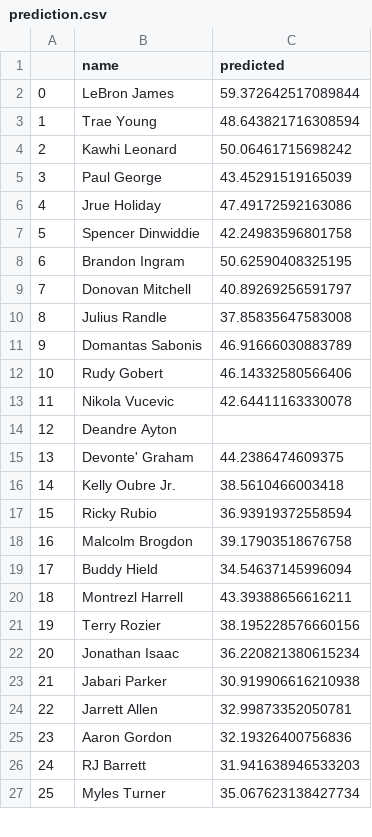
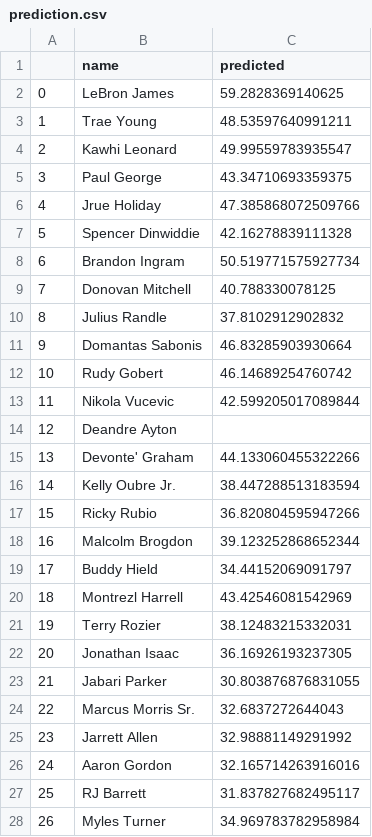
Before and after one commit to bballboy8/Fantasy-Fire, a CSV file: website/optimizer/prediction.csv, drawn as a sheet; only a part is shown; addresses are those after the commit; the diff covers the shown part only; the diff names each change by its address in the sheet, - before the commit and + after, or states it on an @@ line.

Commit message:
Update prediction.csv

```diff
--- a/website/optimizer/prediction.csv
+++ b/website/optimizer/prediction.csv
-C2 (predicted): 59.372642517089844
+C2 (predicted): 59.2828369140625
-C3 (predicted): 48.643821716308594
+C3 (predicted): 48.53597640991211
-C4 (predicted): 50.06461715698242
+C4 (predicted): 49.99559783935547
-C5 (predicted): 43.45291519165039
+C5 (predicted): 43.34710693359375
-C6 (predicted): 47.49172592163086
+C6 (predicted): 47.385868072509766
-C7 (predicted): 42.24983596801758
+C7 (predicted): 42.16278839111328
-C8 (predicted): 50.62590408325195
+C8 (predicted): 50.519771575927734
-C9 (predicted): 40.89269256591797
+C9 (predicted): 40.788330078125
-C10 (predicted): 37.85835647583008
+C10 (predicted): 37.8102912902832
-C11 (predicted): 46.91666030883789
+C11 (predicted): 46.83285903930664
-C12 (predicted): 46.14332580566406
+C12 (predicted): 46.14689254760742
-C13 (predicted): 42.64411163330078
+C13 (predicted): 42.599205017089844
-C15 (predicted): 44.2386474609375
+C15 (predicted): 44.133060455322266
-C16 (predicted): 38.5610466003418
+C16 (predicted): 38.447288513183594
-C17 (predicted): 36.93919372558594
+C17 (predicted): 36.820804595947266
-C18 (predicted): 39.17903518676758
+C18 (predicted): 39.123252868652344
-C19 (predicted): 34.54637145996094
+C19 (predicted): 34.44152069091797
-C20 (predicted): 43.39388656616211
+C20 (predicted): 43.42546081542969
-C21 (predicted): 38.195228576660156
+C21 (predicted): 38.12483215332031
-C22 (predicted): 36.220821380615234
+C22 (predicted): 36.16926193237305
-C23 (predicted): 30.919906616210938
+C23 (predicted): 30.803876876831055
+row 24: 22 | Marcus Morris Sr. | 32.6837272644043
@@ column A renumbered from row 25 down @@
-C25 (predicted): 32.99873352050781
+C25 (predicted): 32.98881149291992
-C26 (predicted): 32.19326400756836
+C26 (predicted): 32.165714263916016
-C27 (predicted): 31.941638946533203
+C27 (predicted): 31.837827682495117
-C28 (predicted): 35.067623138427734
+C28 (predicted): 34.969783782958984
```
Also changed, not shown: 93 edited cells elsewhere in this file.
